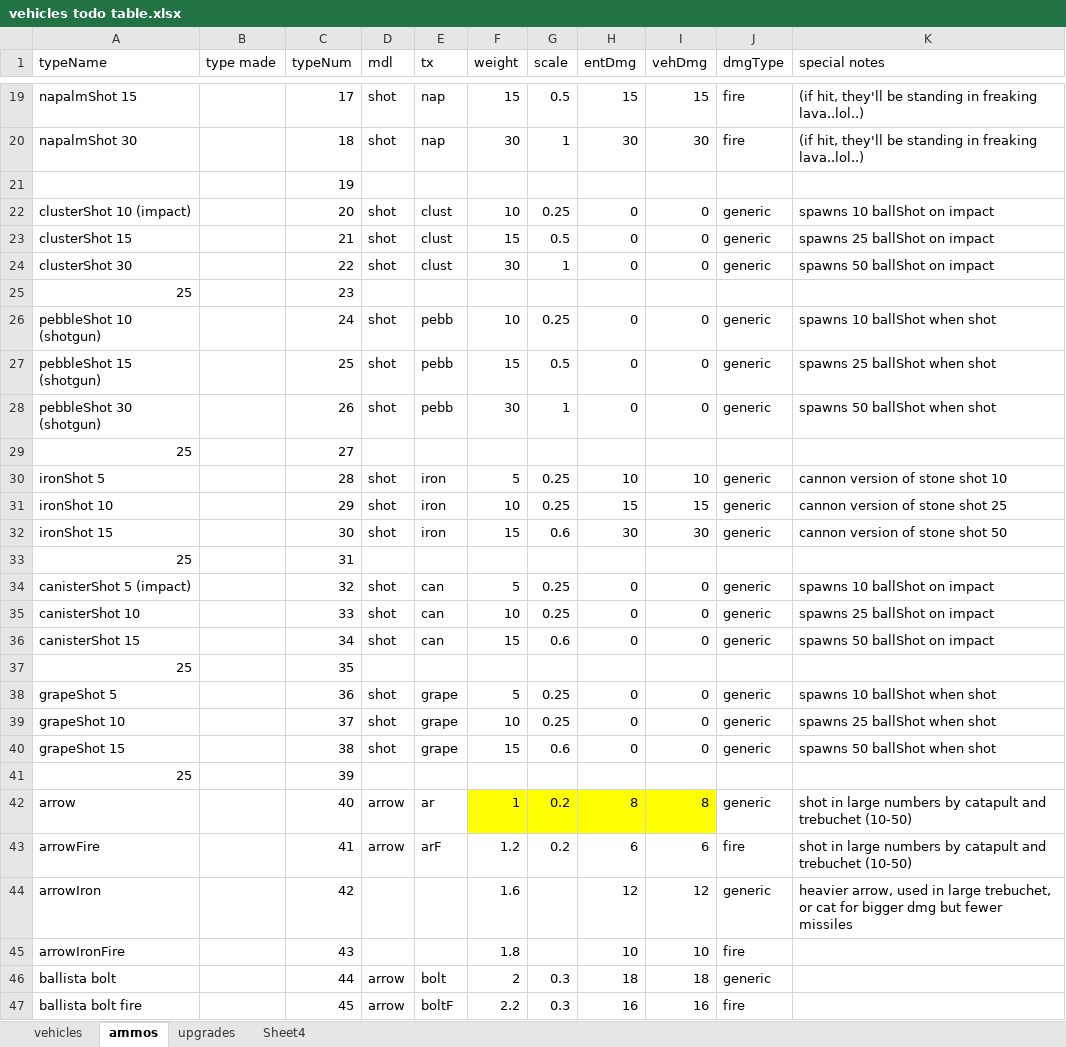
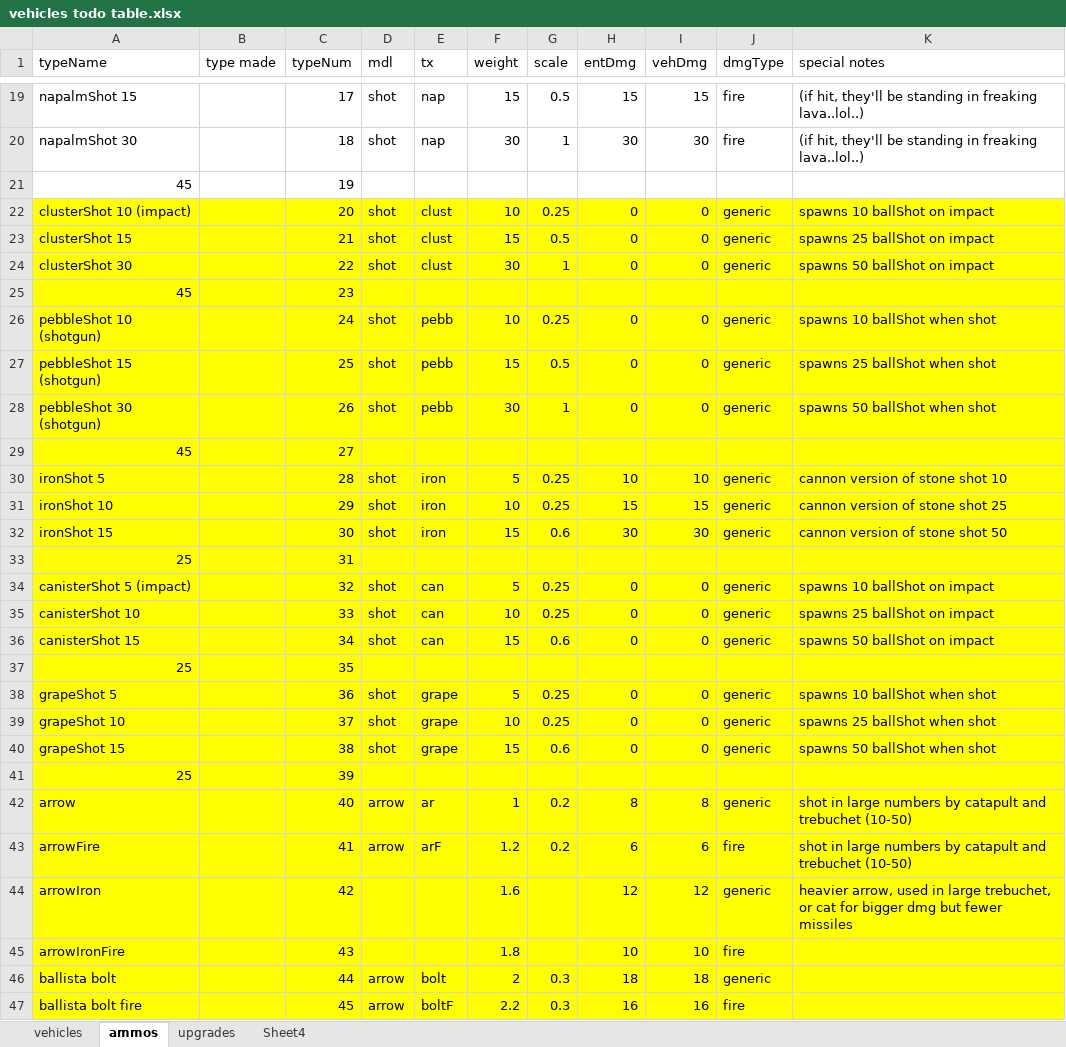
Before and after one commit to shadowmage45/AncientWarfare, an Excel workbook: AncientWarfare/project_resources/vehicles todo table.xlsx, sheet ammos, drawn as a sheet; only a part is shown, gaps mark what is left out; values as stored, in another font and other column widths than the file's, no borders; the diff covers the shown part only; the diff names each change by its address in the sheet, - before the commit and + after, or states it on an @@ line.

Commit message:
much more work on cleaning up ammo types and general vehicle features cleanup.

```diff
--- a/AncientWarfare/project_resources/vehicles todo table.xlsx (sheet ammos)
+++ b/AncientWarfare/project_resources/vehicles todo table.xlsx (sheet ammos)
-A21 (typeName): (empty)
+A21 (typeName): 45
-A22:K41 fill: none
+A22:K41 fill: #FFFF00
-A25 (typeName): 25
+A25 (typeName): 45
-A29 (typeName): 25
+A29 (typeName): 45
-A42:E42 fill: none
+A42:E42 fill: #FFFF00
-J42:K42 fill: none
+J42:K42 fill: #FFFF00
-A43:K47 fill: none
+A43:K47 fill: #FFFF00
```
Also changed, not shown: cell formats elsewhere in this sheet, 30 other files.
